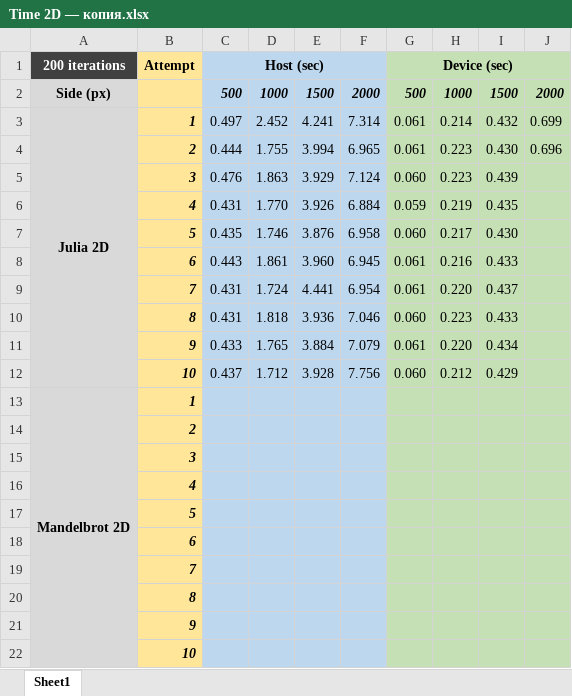
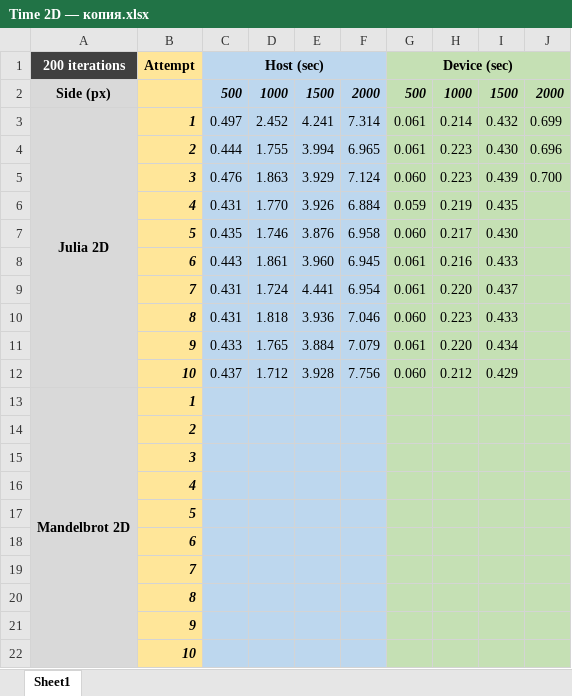
Before and after one commit to EugenyCh/ZFolder, an Excel workbook: Time 2D — копия.xlsx, sheet Sheet1, drawn as a sheet; values as stored, in another font and other column widths than the file's, no borders; the diff names each change by its address in the sheet, - before the commit and + after, or states it on an @@ line.

Commit message:
Time 3

```diff
--- a/Time 2D — копия.xlsx (sheet Sheet1)
+++ b/Time 2D — копия.xlsx (sheet Sheet1)
-J5: (empty)
+J5: 0.700
```
Also changed, not shown: Time 2D.xlsx.
